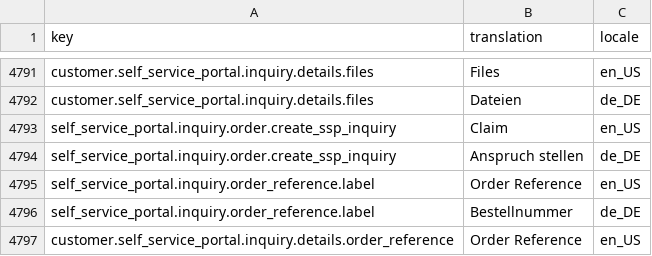
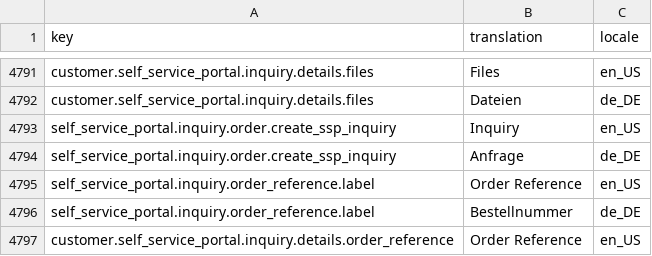
Before and after one commit to spryker-shop/suite, a CSV file: data/import/common/common/glossary.csv, drawn as a sheet; only a part is shown, gaps mark what is left out.

Commit message:
Fixed translation for Claim button.

```diff
--- a/data/import/common/common/glossary.csv
+++ b/data/import/common/common/glossary.csv
@@ -4792,4 +4792,4 @@ customer.self_service_portal.inquiry.details.files,Files,en_US
 customer.self_service_portal.inquiry.details.files,Dateien,de_DE
-self_service_portal.inquiry.order.create_ssp_inquiry,Claim,en_US
-self_service_portal.inquiry.order.create_ssp_inquiry,Anspruch stellen,de_DE
+self_service_portal.inquiry.order.create_ssp_inquiry,Inquiry,en_US
+self_service_portal.inquiry.order.create_ssp_inquiry,Anfrage,de_DE
 self_service_portal.inquiry.order_reference.label,Order Reference,en_US
```
